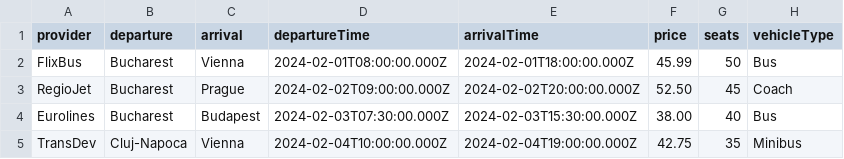
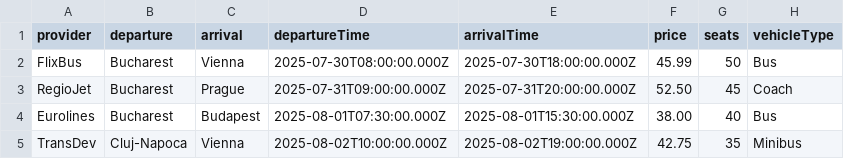
Before and after one commit to p3bogdan/Transportation-WebAPP, a CSV file: bus-shuttle-mvp/sample_routes.csv, drawn as a sheet.

Commit message:
Add complete bus shuttle booking system with authentication and database integration

```diff
--- a/bus-shuttle-mvp/sample_routes.csv
+++ b/bus-shuttle-mvp/sample_routes.csv
@@ -1,5 +1,5 @@
 provider,departure,arrival,departureTime,arrivalTime,price,seats,vehicleType
-FlixBus,Bucharest,Vienna,2024-02-01T08:00:00.000Z,2024-02-01T18:00:00.000Z,45.99,50,Bus
-RegioJet,Bucharest,Prague,2024-02-02T09:00:00.000Z,2024-02-02T20:00:00.000Z,52.50,45,Coach
-Eurolines,Bucharest,Budapest,2024-02-03T07:30:00.000Z,2024-02-03T15:30:00.000Z,38.00,40,Bus
-TransDev,Cluj-Napoca,Vienna,2024-02-04T10:00:00.000Z,2024-02-04T19:00:00.000Z,42.75,35,Minibus
+FlixBus,Bucharest,Vienna,2025-07-30T08:00:00.000Z,2025-07-30T18:00:00.000Z,45.99,50,Bus
+RegioJet,Bucharest,Prague,2025-07-31T09:00:00.000Z,2025-07-31T20:00:00.000Z,52.50,45,Coach
+Eurolines,Bucharest,Budapest,2025-08-01T07:30:00.000Z,2025-08-01T15:30:00.000Z,38.00,40,Bus
+TransDev,Cluj-Napoca,Vienna,2025-08-02T10:00:00.000Z,2025-08-02T19:00:00.000Z,42.75,35,Minibus
```
Also changed, not shown: 18 other files.
